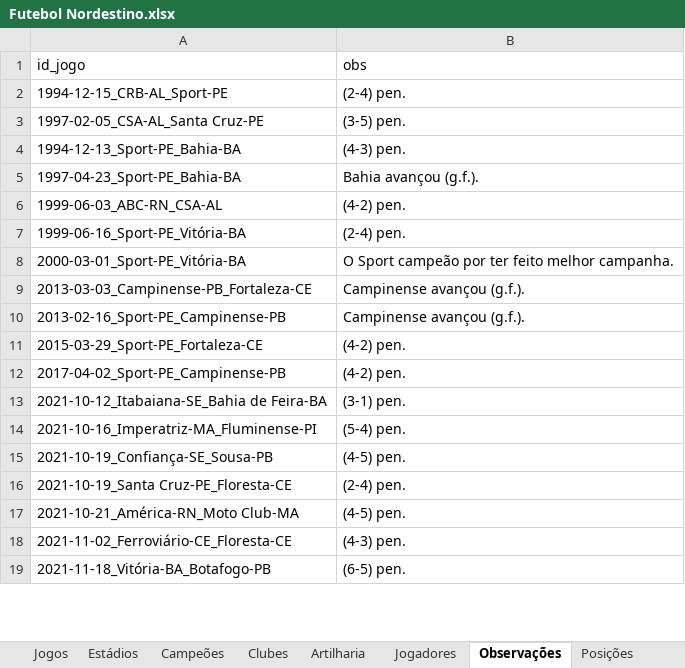
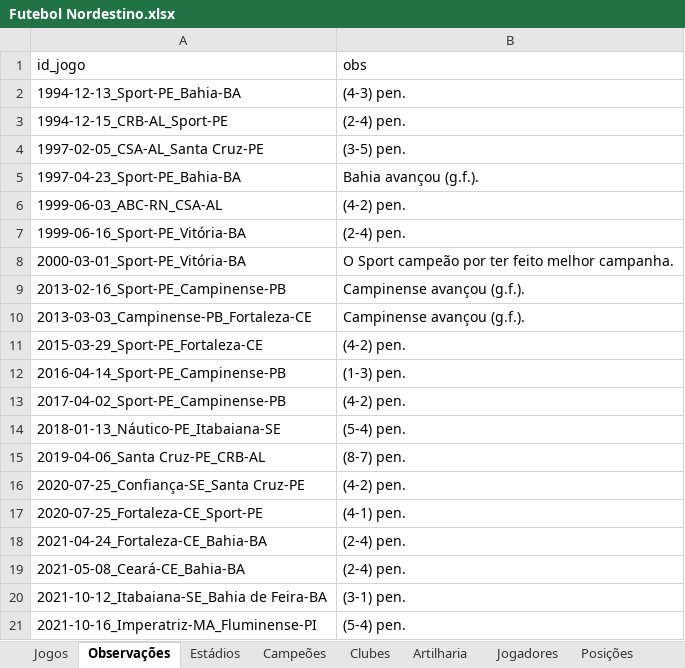
Before and after one commit to PericlesSavio/NE_Dados_FC, an Excel workbook: dados/Futebol Nordestino.xlsx, sheet Observações, drawn as a sheet; only a part is shown; the shorter side is filled out with more unchanged rows; values as stored, in another font and other column widths than the file's, no borders; conditional formats not drawn; the diff covers the shown part only; the diff names each change by its address in the sheet, - before the commit and + after, or states it on an @@ line.

Commit message:
+dados / info clubes

```diff
--- a/dados/Futebol Nordestino.xlsx (sheet Observações)
+++ b/dados/Futebol Nordestino.xlsx (sheet Observações)
@@ sheet tab order changed: Jogos | Observações | Estádios | Campeões | Clubes | Artilharia | Jogadores | Posições @@
@@ row 4 moved to row 2: 1994-12-13_Sport-PE_Bahia-BA @@
@@ row 10 moved to row 9: 2013-02-16_Sport-PE_Campinense-PB @@
+row 12: 2016-04-14_Sport-PE_Campinense-PB | (1-3) pen.
@@ row 20 moved to row 14: 2018-01-13_Náutico-PE_Itabaiana-SE @@
+row 15: 2019-04-06_Santa Cruz-PE_CRB-AL | (8-7) pen.
+row 16: 2020-07-25_Confiança-SE_Santa Cruz-PE | (4-2) pen.
+row 17: 2020-07-25_Fortaleza-CE_Sport-PE | (4-1) pen.
+row 18: 2021-04-24_Fortaleza-CE_Bahia-BA | (2-4) pen.
+row 19: 2021-05-08_Ceará-CE_Bahia-BA | (2-4) pen.
```
Also changed, not shown: 5 added rows elsewhere in this sheet, sheet Jogos, 3 other files.
